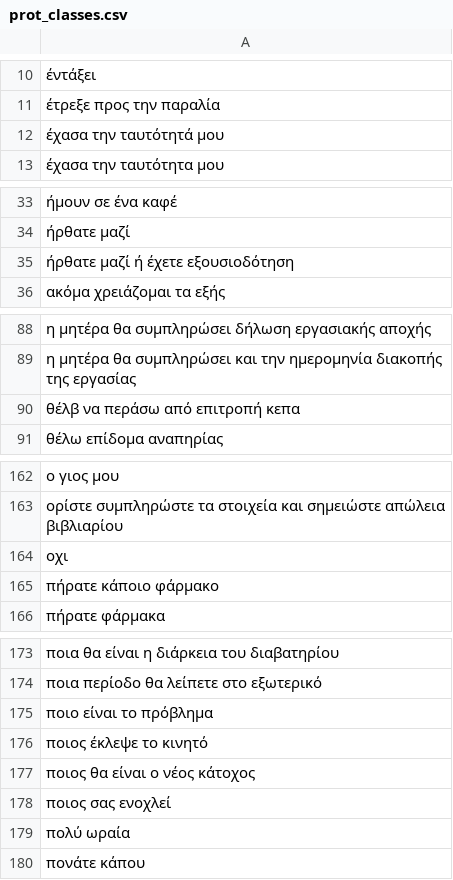
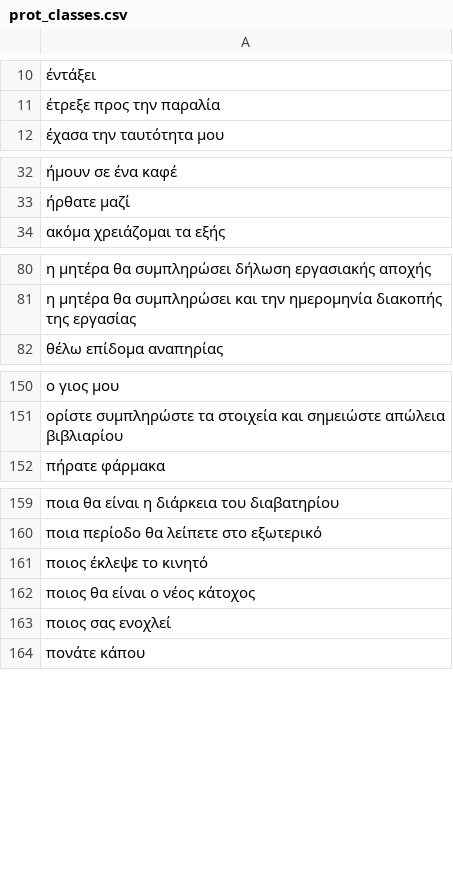
Before and after one commit to iliasprc/PyramidTransformer, a CSV file: data_loader/gsl_iso/files/prot_classes.csv, drawn as a sheet; only a part is shown, gaps mark what is left out; the diff covers the shown part only; the diff names each change by its address in the sheet, - before the commit and + after, or states it on an @@ line.

```diff
--- a/data_loader/gsl_iso/files/prot_classes.csv
+++ b/data_loader/gsl_iso/files/prot_classes.csv
-row 12: έχασα την ταυτότητά μου
-row 35: ήρθατε μαζί ή έχετε εξουσιοδότηση
-row 90: θέλβ να περάσω από επιτροπή κεπα
-row 164: οχι
-row 165: πήρατε κάποιο φάρμακο
-row 175: ποιο είναι το πρόβλημα
-row 179: πολύ ωραία
```
Also changed, not shown: 14 removed rows and 1 edited cell elsewhere in this file, 16 other files.
